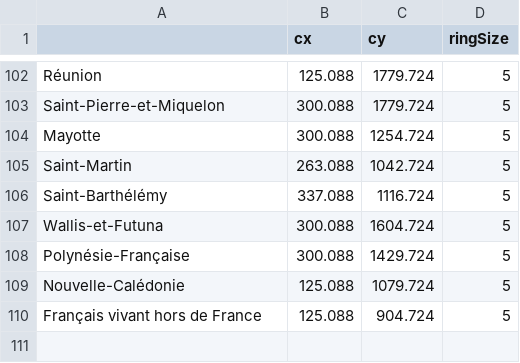
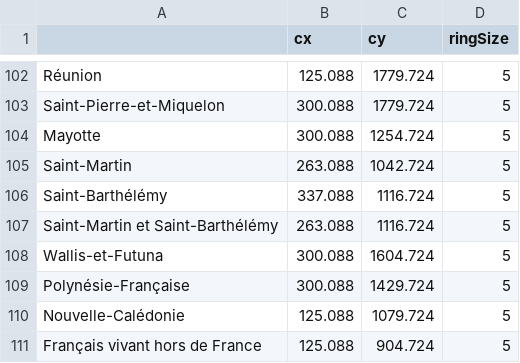
Before and after one commit to J-Rohault-dF/IPGM3-, a CSV file: data/rings_fr.csv, drawn as a sheet; only a part is shown, gaps mark what is left out.

```diff
--- a/data/rings_fr.csv
+++ b/data/rings_fr.csv
@@ -106,2 +106,3 @@ Saint-Martin;263.088;1042.724;5
 Saint-Barthélémy;337.088;1116.724;5
+Saint-Martin et Saint-Barthélémy;263.088;1116.724;5
 Wallis-et-Futuna;300.088;1604.724;5
```
Also changed, not shown: 3 other files.
